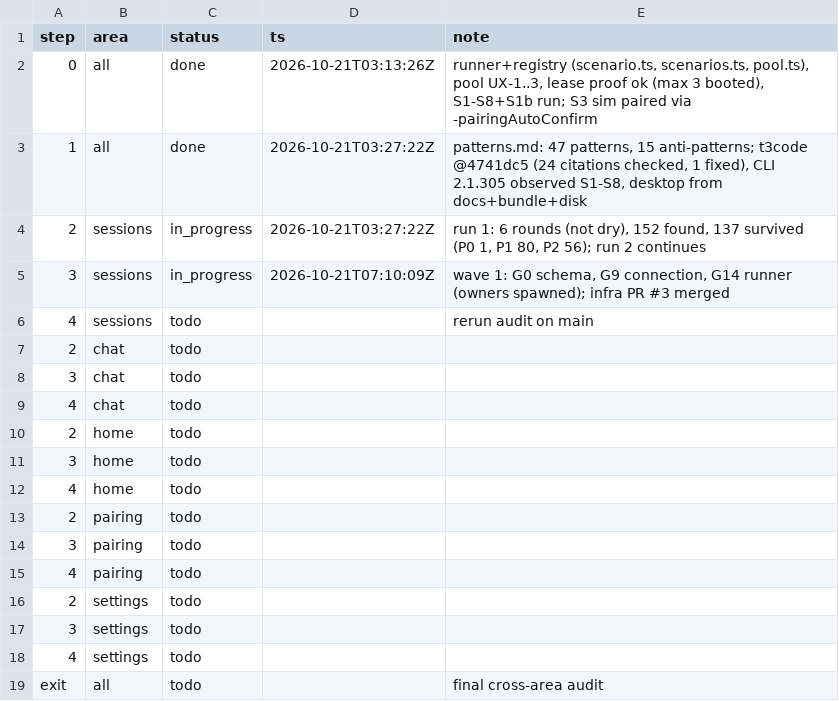
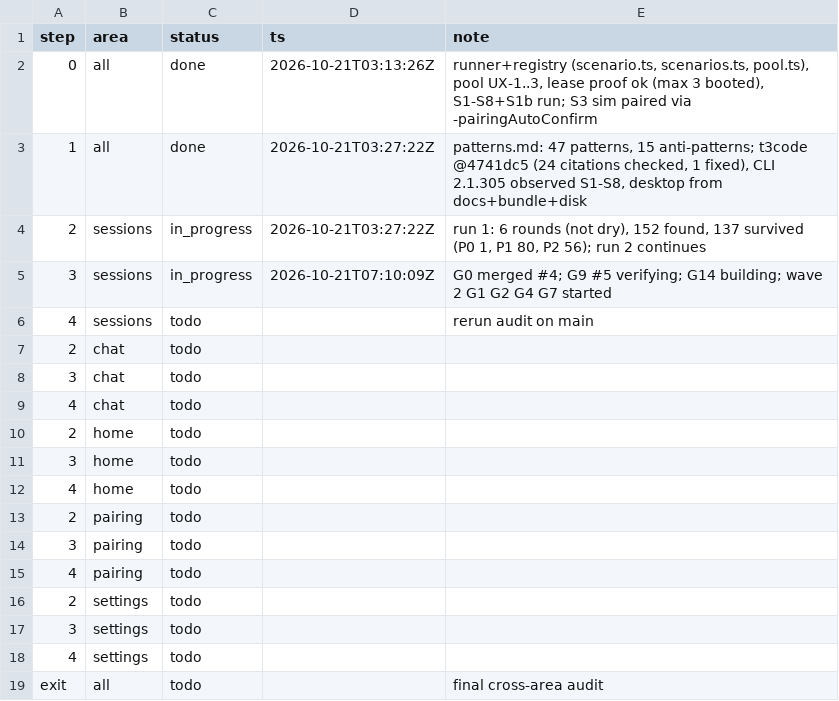
Before and after one commit to IamP5/claudio-bot, a TSV file: docs/ux-program/ledger.tsv, drawn as a sheet.

```diff
--- a/docs/ux-program/ledger.tsv
+++ b/docs/ux-program/ledger.tsv
@@ -4,3 +4,3 @@ step	area	status	ts	note
 2	sessions	in_progress	2026-10-21T03:27:22Z	run 1: 6 rounds (not dry), 152 found, 137 survived (P0 1, P1 80, P2 56); run 2 continues
-3	sessions	in_progress	2026-10-21T07:10:09Z	wave 1: G0 schema, G9 connection, G14 runner (owners spawned); infra PR #3 merged
+3	sessions	in_progress	2026-10-21T07:10:09Z	G0 merged #4; G9 #5 verifying; G14 building; wave 2 G1 G2 G4 G7 started
 4	sessions	todo		rerun audit on main
```
Also changed, not shown: docs/ux-program/agents.tsv.
